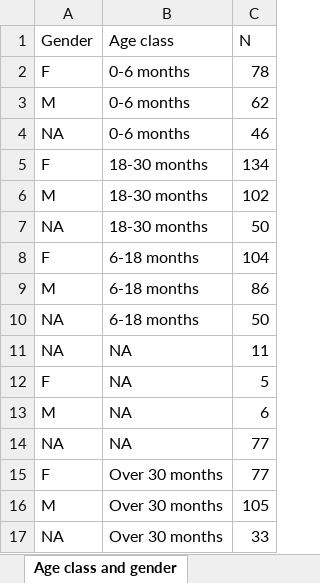
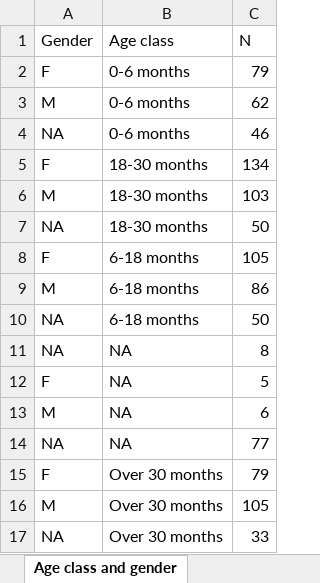
Before and after one commit to IZSAM-StatGIS/ReportPSA, an Excel workbook: Download/Focus_Positives_ZR.xlsx, sheet Age class and gender, drawn as a sheet; values as stored, in another font and other column widths than the file's, no borders; the diff names each change by its address in the sheet, - before the commit and + after, or states it on an @@ line.

```diff
--- a/Download/Focus_Positives_ZR.xlsx (sheet Age class and gender)
+++ b/Download/Focus_Positives_ZR.xlsx (sheet Age class and gender)
-C2 (N): 78
+C2 (N): 79
-C6 (N): 102
+C6 (N): 103
-C8 (N): 104
+C8 (N): 105
-C11 (N): 11
+C11 (N): 8
-C15 (N): 77
+C15 (N): 79
```
Also changed, not shown: sheet Temporal distribution, sheet Stage of decay, Download/CasiControlli_ZR.xlsx, Download/Cinghiali_ZR.xlsx, 39 other files.
